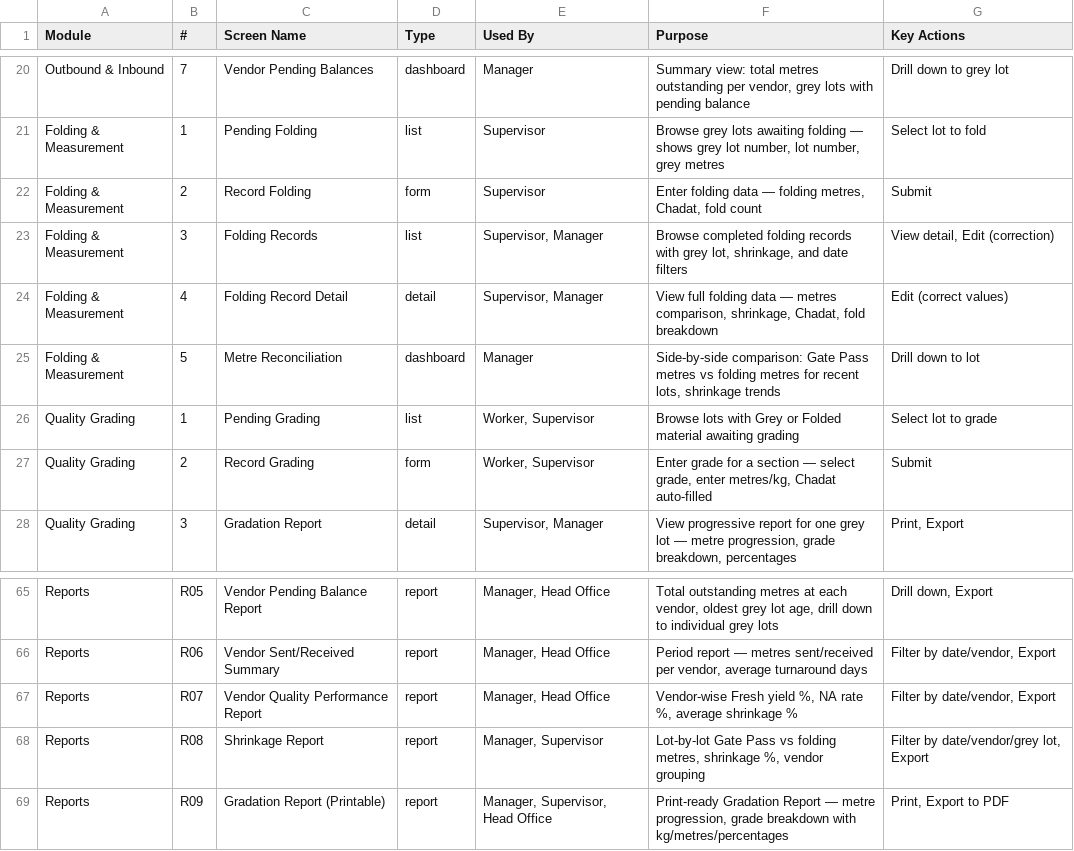
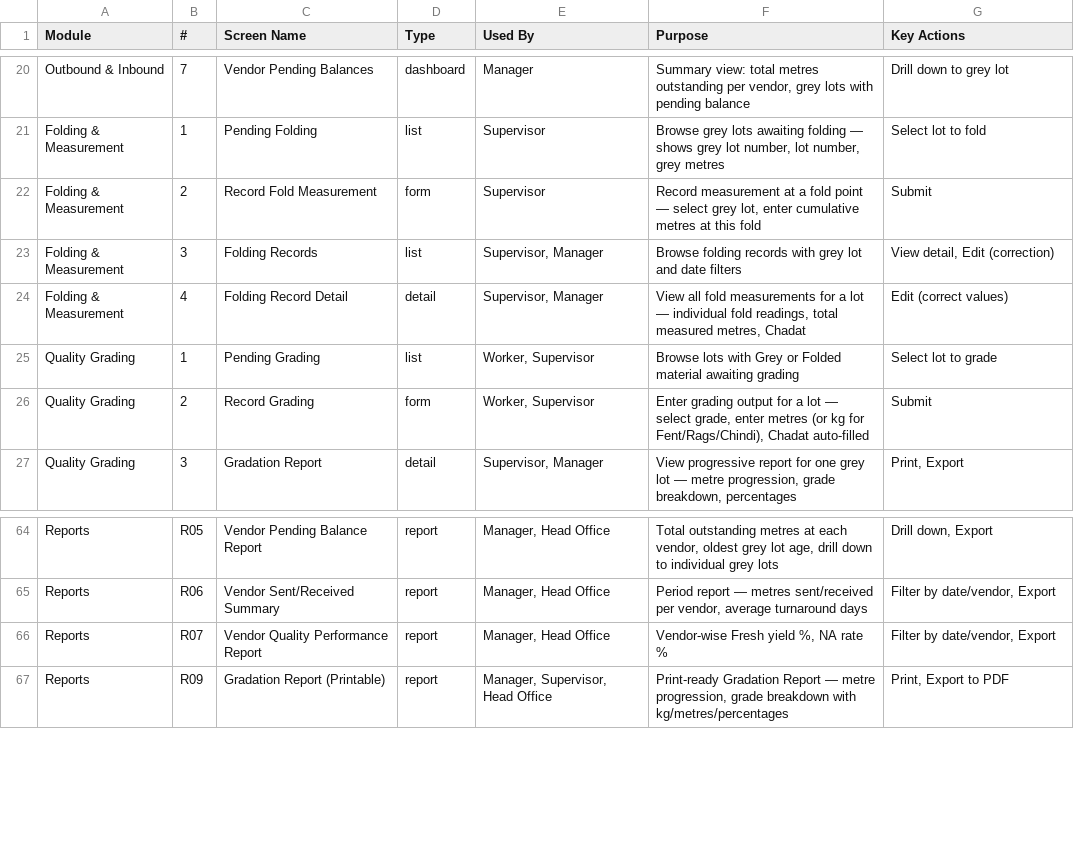
Before and after one commit to jetbrodocs/docs-rg-faith, a CSV file: 40-solution-design/rg-faith-miroli/screen-list.csv, drawn as a sheet; only a part is shown, gaps mark what is left out.

```diff
--- a/40-solution-design/rg-faith-miroli/screen-list.csv
+++ b/40-solution-design/rg-faith-miroli/screen-list.csv
@@ -21,8 +21,7 @@ Outbound & Inbound,7,Vendor Pending Balances,dashboard,Manager,"Summary view: to
 Folding & Measurement,1,Pending Folding,list,Supervisor,"Browse grey lots awaiting folding — shows grey lot number, lot number, grey metres",Select lot to fold
-Folding & Measurement,2,Record Folding,form,Supervisor,"Enter folding data — folding metres, Chadat, fold count",Submit
-Folding & Measurement,3,Folding Records,list,"Supervisor, Manager","Browse completed folding records with grey lot, shrinkage, and date filters","View detail, Edit (correction)"
-Folding & Measurement,4,Folding Record Detail,detail,"Supervisor, Manager","View full folding data — metres comparison, shrinkage, Chadat, fold breakdown",Edit (correct values)
-Folding & Measurement,5,Metre Reconciliation,dashboard,Manager,"Side-by-side comparison: Gate Pass metres vs folding metres for recent lots, shrinkage trends",Drill down to lot
+Folding & Measurement,2,Record Fold Measurement,form,Supervisor,"Record measurement at a fold point — select grey lot, enter cumulative metres at this fold",Submit
+Folding & Measurement,3,Folding Records,list,"Supervisor, Manager","Browse folding records with grey lot and date filters","View detail, Edit (correction)"
+Folding & Measurement,4,Folding Record Detail,detail,"Supervisor, Manager","View all fold measurements for a lot — individual fold readings, total measured metres, Chadat",Edit (correct values)
 Quality Grading,1,Pending Grading,list,"Worker, Supervisor",Browse lots with Grey or Folded material awaiting grading,Select lot to grade
-Quality Grading,2,Record Grading,form,"Worker, Supervisor","Enter grade for a section — select grade, enter metres/kg, Chadat auto-filled",Submit
+Quality Grading,2,Record Grading,form,"Worker, Supervisor","Enter grading output for a lot — select grade, enter metres (or kg for Fent/Rags/Chindi), Chadat auto-filled",Submit
 Quality Grading,3,Gradation Report,detail,"Supervisor, Manager","View progressive report for one grey lot — metre progression, grade breakdown, percentages","Print, Export"
@@ -66,4 +65,3 @@ Reports,R05,Vendor Pending Balance Report,report,"Manager, Head Office","Total o
 Reports,R06,Vendor Sent/Received Summary,report,"Manager, Head Office","Period report — metres sent/received per vendor, average turnaround days","Filter by date/vendor, Export"
-Reports,R07,Vendor Quality Performance Report,report,"Manager, Head Office","Vendor-wise Fresh yield %, NA rate %, average shrinkage %","Filter by date/vendor, Export"
-Reports,R08,Shrinkage Report,report,"Manager, Supervisor","Lot-by-lot Gate Pass vs folding metres, shrinkage %, vendor grouping","Filter by date/vendor/grey lot, Export"
+Reports,R07,Vendor Quality Performance Report,report,"Manager, Head Office","Vendor-wise Fresh yield %, NA rate %","Filter by date/vendor, Export"
 Reports,R09,Gradation Report (Printable),report,"Manager, Supervisor, Head Office","Print-ready Gradation Report — metre progression, grade breakdown with kg/metres/percentages","Print, Export to PDF"
```
Also changed, not shown: 1 other file.
